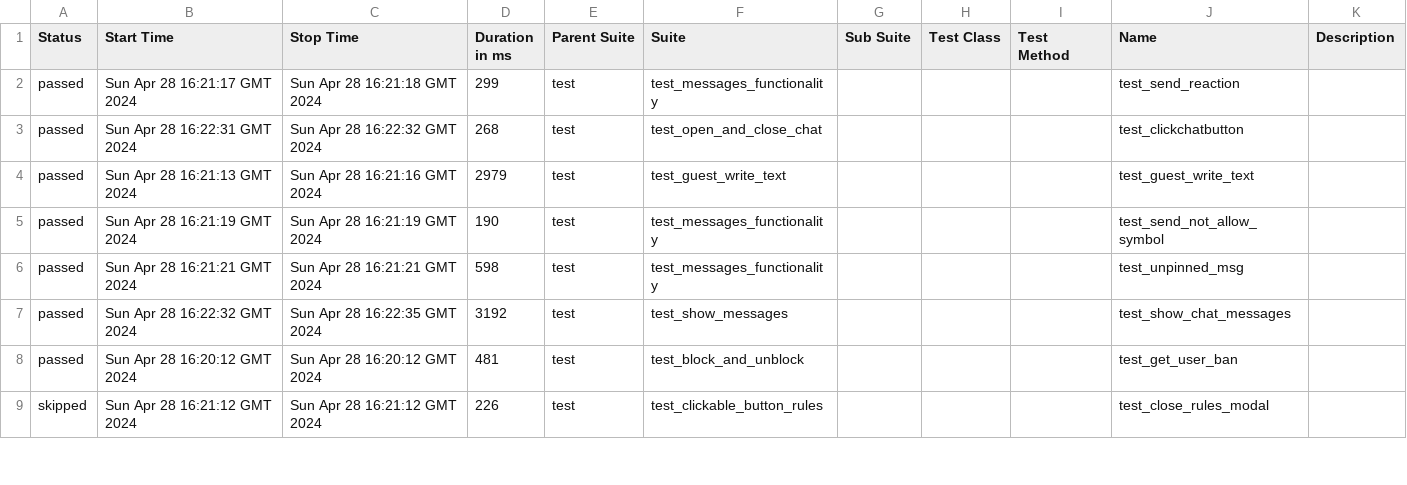
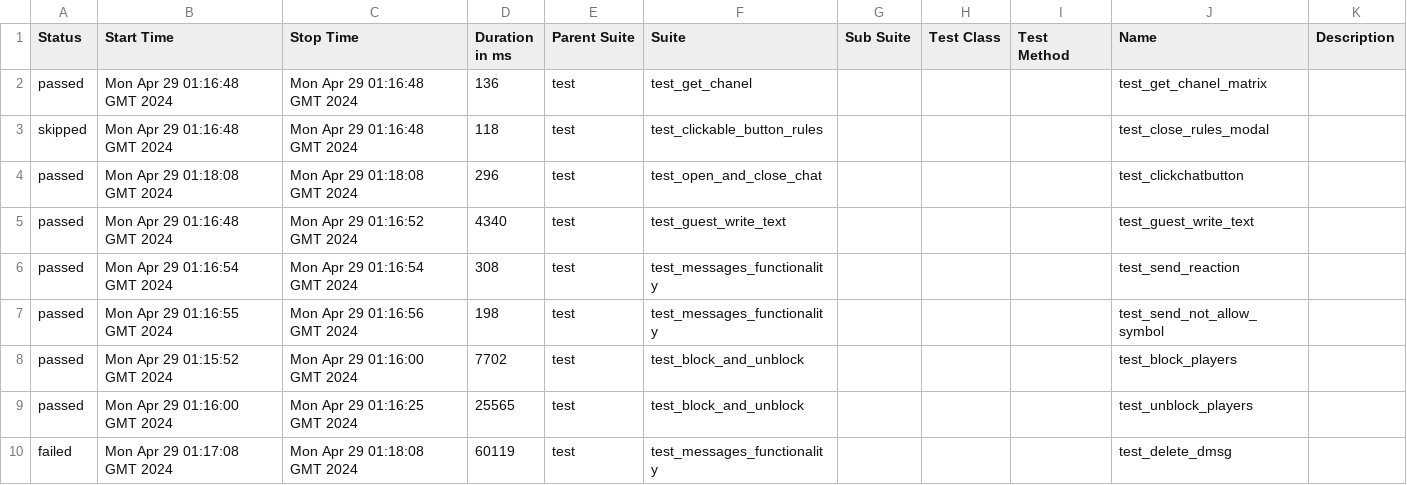
Before and after one commit to VladimirSaf95/ChatProject, a CSV file: data/suites.csv, drawn as a sheet; only a part is shown; the diff covers the shown part only.

```diff
--- a/data/suites.csv
+++ b/data/suites.csv
@@ -1,9 +1,10 @@
 "Status","Start Time","Stop Time","Duration in ms","Parent Suite","Suite","Sub Suite","Test Class","Test Method","Name","Description"
-"passed","Sun Apr 28 16:21:17 GMT 2024","Sun Apr 28 16:21:18 GMT 2024","299","test","test_messages_functionality","","","","test_send_reaction",""
-"passed","Sun Apr 28 16:22:31 GMT 2024","Sun Apr 28 16:22:32 GMT 2024","268","test","test_open_and_close_chat","","","","test_clickchatbutton",""
-"passed","Sun Apr 28 16:21:13 GMT 2024","Sun Apr 28 16:21:16 GMT 2024","2979","test","test_guest_write_text","","","","test_guest_write_text",""
-"passed","Sun Apr 28 16:21:19 GMT 2024","Sun Apr 28 16:21:19 GMT 2024","190","test","test_messages_functionality","","","","test_send_not_allow_symbol",""
-"passed","Sun Apr 28 16:21:21 GMT 2024","Sun Apr 28 16:21:21 GMT 2024","598","test","test_messages_functionality","","","","test_unpinned_msg",""
-"passed","Sun Apr 28 16:22:32 GMT 2024","Sun Apr 28 16:22:35 GMT 2024","3192","test","test_show_messages","","","","test_show_chat_messages",""
-"passed","Sun Apr 28 16:20:12 GMT 2024","Sun Apr 28 16:20:12 GMT 2024","481","test","test_block_and_unblock","","","","test_get_user_ban",""
-"skipped","Sun Apr 28 16:21:12 GMT 2024","Sun Apr 28 16:21:12 GMT 2024","226","test","test_clickable_button_rules","","","","test_close_rules_modal",""
+"passed","Mon Apr 29 01:16:48 GMT 2024","Mon Apr 29 01:16:48 GMT 2024","136","test","test_get_chanel","","","","test_get_chanel_matrix",""
+"skipped","Mon Apr 29 01:16:48 GMT 2024","Mon Apr 29 01:16:48 GMT 2024","118","test","test_clickable_button_rules","","","","test_close_rules_modal",""
+"passed","Mon Apr 29 01:18:08 GMT 2024","Mon Apr 29 01:18:08 GMT 2024","296","test","test_open_and_close_chat","","","","test_clickchatbutton",""
+"passed","Mon Apr 29 01:16:48 GMT 2024","Mon Apr 29 01:16:52 GMT 2024","4340","test","test_guest_write_text","","","","test_guest_write_text",""
+"passed","Mon Apr 29 01:16:54 GMT 2024","Mon Apr 29 01:16:54 GMT 2024","308","test","test_messages_functionality","","","","test_send_reaction",""
+"passed","Mon Apr 29 01:16:55 GMT 2024","Mon Apr 29 01:16:56 GMT 2024","198","test","test_messages_functionality","","","","test_send_not_allow_symbol",""
+"passed","Mon Apr 29 01:15:52 GMT 2024","Mon Apr 29 01:16:00 GMT 2024","7702","test","test_block_and_unblock","","","","test_block_players",""
+"passed","Mon Apr 29 01:16:00 GMT 2024","Mon Apr 29 01:16:25 GMT 2024","25565","test","test_block_and_unblock","","","","test_unblock_players",""
+"failed","Mon Apr 29 01:17:08 GMT 2024","Mon Apr 29 01:18:08 GMT 2024","60119","test","test_messages_functionality","","","","test_delete_dmsg",""
```
Also changed, not shown: 1 added row, 2 removed rows and 65 edited cells elsewhere in this file, data/behaviors.csv, 47 other files.
